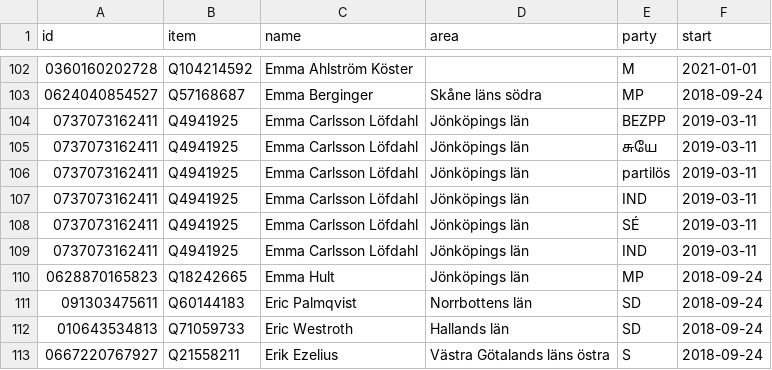
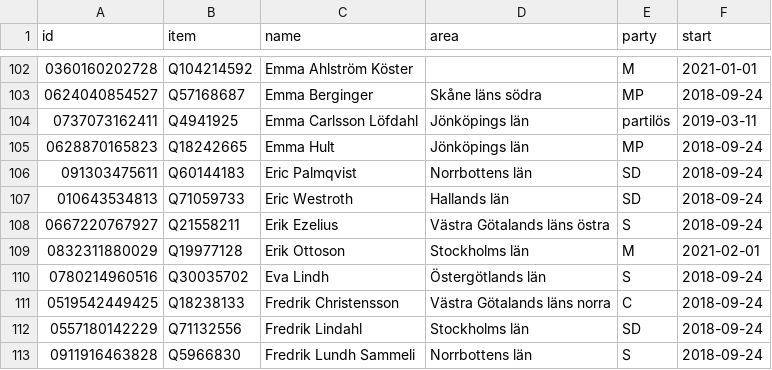
Before and after one commit to every-politician-scrapers/sweden-riksdag-api-current, a CSV file: data/wikidata.csv, drawn as a sheet; only a part is shown, gaps mark what is left out; the shorter side is filled out with more unchanged rows; the diff names each change by its address in the sheet, - before the commit and + after, or states it on an @@ line.

```diff
--- a/data/wikidata.csv
+++ b/data/wikidata.csv
-row 104: 0737073162411 | Q4941925 | Emma Carlsson Löfdahl | Jönköpings län | BEZPP | 2019-03-11
-row 105: 0737073162411 | Q4941925 | Emma Carlsson Löfdahl | Jönköpings län | சுயே | 2019-03-11
-row 107: 0737073162411 | Q4941925 | Emma Carlsson Löfdahl | Jönköpings län | IND | 2019-03-11
-row 108: 0737073162411 | Q4941925 | Emma Carlsson Löfdahl | Jönköpings län | SÉ | 2019-03-11
-row 109: 0737073162411 | Q4941925 | Emma Carlsson Löfdahl | Jönköpings län | IND | 2019-03-11
```
Also changed, not shown: data/diff.csv, 1 other file.
